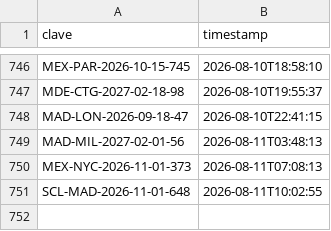
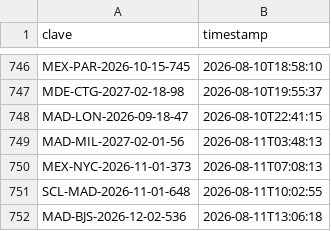
Before and after one commit to Felipebarv25/app-vuelos, a CSV file: datos/alertas_enviadas.csv, drawn as a sheet; only a part is shown, gaps mark what is left out.

```diff
--- a/datos/alertas_enviadas.csv
+++ b/datos/alertas_enviadas.csv
@@ -751 +751,2 @@ MEX-NYC-2026-11-01-373,2026-08-11T07:08:13
 SCL-MAD-2026-11-01-648,2026-08-11T10:02:55
+MAD-BJS-2026-12-02-536,2026-08-11T13:06:18
```
Also changed, not shown: 3 other files.
